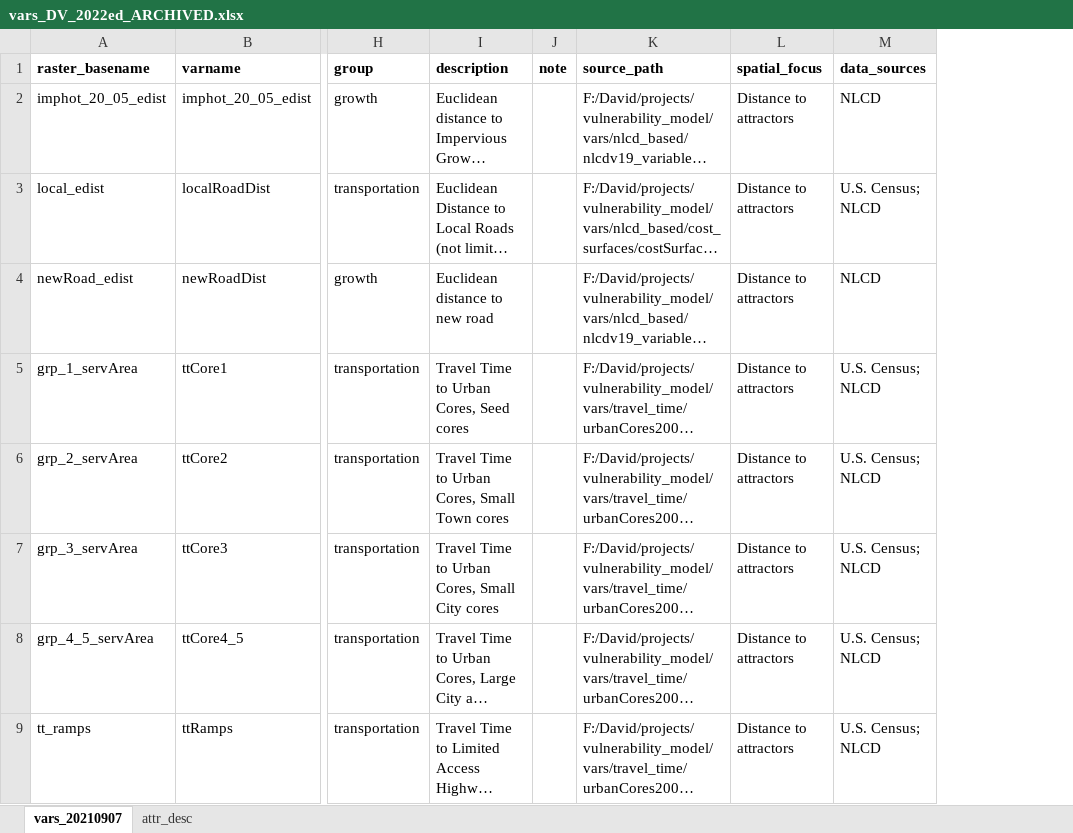
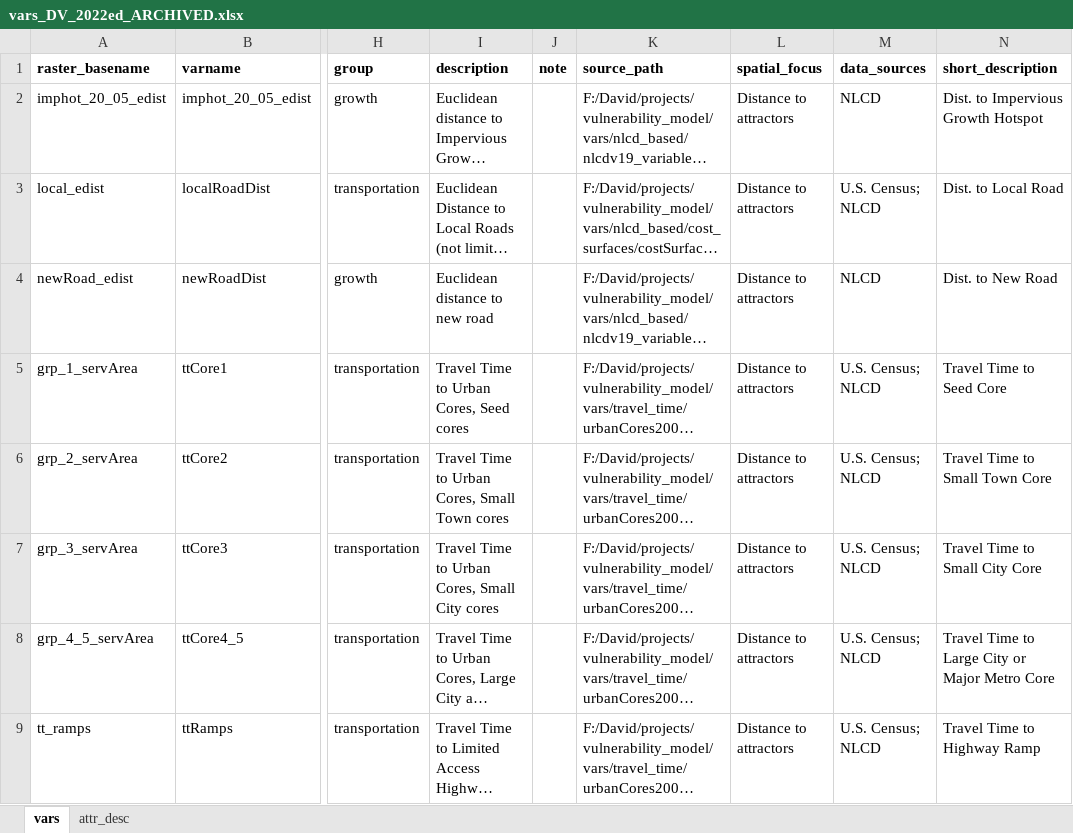
Before and after one commit to VANatHeritage/ConsVision_DevVulnModel, an Excel workbook: inputs/vars_DV_2022ed_ARCHIVED.xlsx, sheet vars, drawn as a sheet; only a part is shown, gaps mark what is left out; long unchanged cells end in …; values as stored, in another font and other column widths than the file's, no borders; conditional formats not drawn; the diff names each change by its address in the sheet, - before the commit and + after, or states it on an @@ line.

Commit message:
add finalizeModelProducts; update variable table and curve plots

```diff
--- a/inputs/vars_DV_2022ed_ARCHIVED.xlsx (sheet vars)
+++ b/inputs/vars_DV_2022ed_ARCHIVED.xlsx (sheet vars)
-sheet tab: vars_20210907
+sheet tab: vars
+column N (short_description), rows 2-9: Dist. to Impervious Growth Hotspot | Dist. to Local Road | Dist. to New Road | Travel Time to Seed Core | Travel Time to Small Town Core | Travel Time to Small City Core | Travel Time to Large City or Major Metro Core | Travel Time to Highway Ramp
```
Also changed, not shown: 4 other files.
